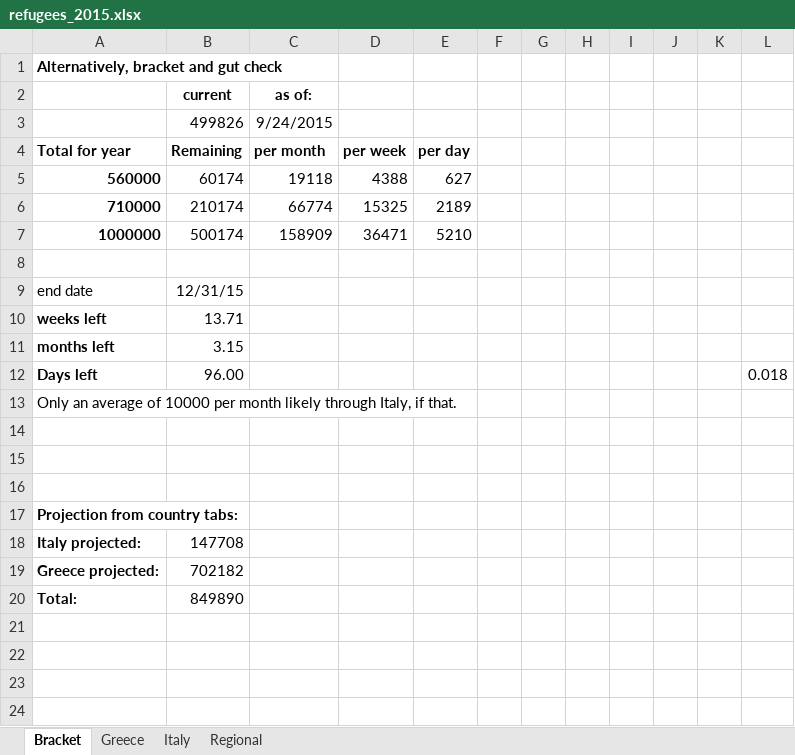
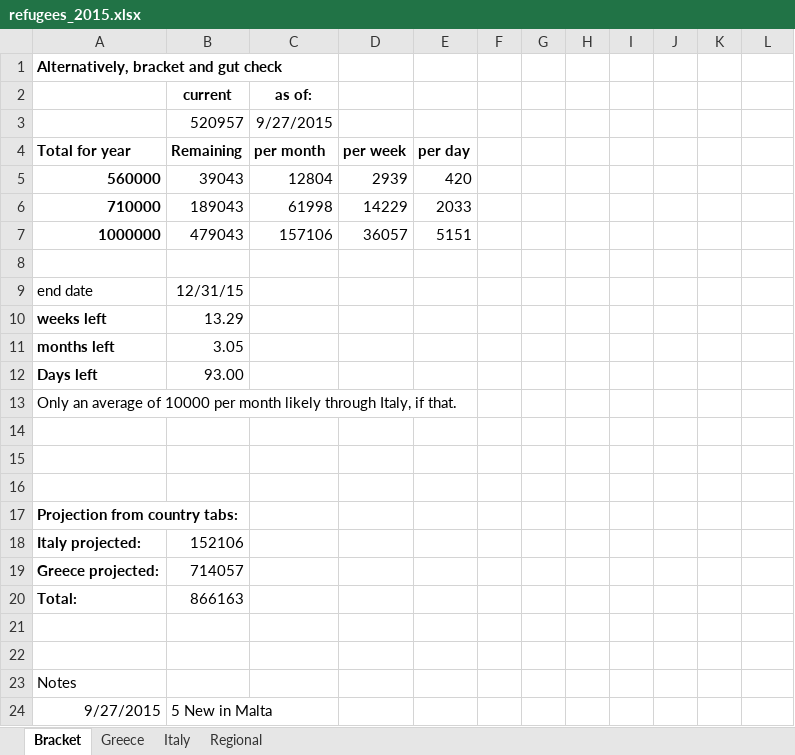
Before and after one commit to morrellk/GJPForecasting, an Excel workbook: refugees_2015.xlsx, sheet Bracket, drawn as a sheet; values as stored, in another font and other column widths than the file's, no borders; charts and pictures not drawn; removed rows and columns are numbered as before the commit, all else as after; the diff names each change by its address in the sheet, - before the commit and + after, or states it on an @@ line.

```diff
--- a/refugees_2015.xlsx (sheet Bracket)
+++ b/refugees_2015.xlsx (sheet Bracket)
-row 3:  | 499826 | 9/24/2015
+row 3:  | 520957 | 9/27/2015
-row 5: 560000 | 60174 | 19118 | 4388 | 627
-row 6: 710000 | 210174 | 66774 | 15325 | 2189
-row 7: 1000000 | 500174 | 158909 | 36471 | 5210
+row 5: 560000 | 39043 | 12804 | 2939 | 420
+row 6: 710000 | 189043 | 61998 | 14229 | 2033
+row 7: 1000000 | 479043 | 157106 | 36057 | 5151
-B10 (current): 13.71
+B10 (current): 13.29
-B11 (current): 3.15
+B11 (current): 3.05
-B12 (current): 96.00
+B12 (current): 93.00
-L12: 0.018
+L12: (empty)
-B18 (current): 147708
+B18 (current): 152106
-B19 (current): 702182
+B19 (current): 714057
-B20 (current): 849890
+B20 (current): 866163
+row 21: (empty)
+row 22: (empty)
+row 23: Notes
+row 24: 9/27/2015 | 5 New in Malta
```
Also changed, not shown: sheet Regional, sheet Greece, sheet Italy.
